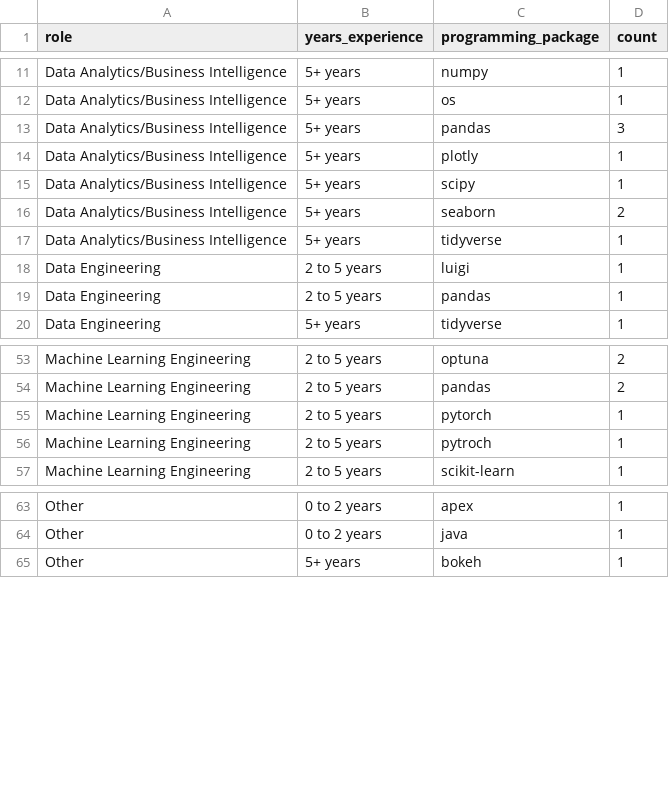
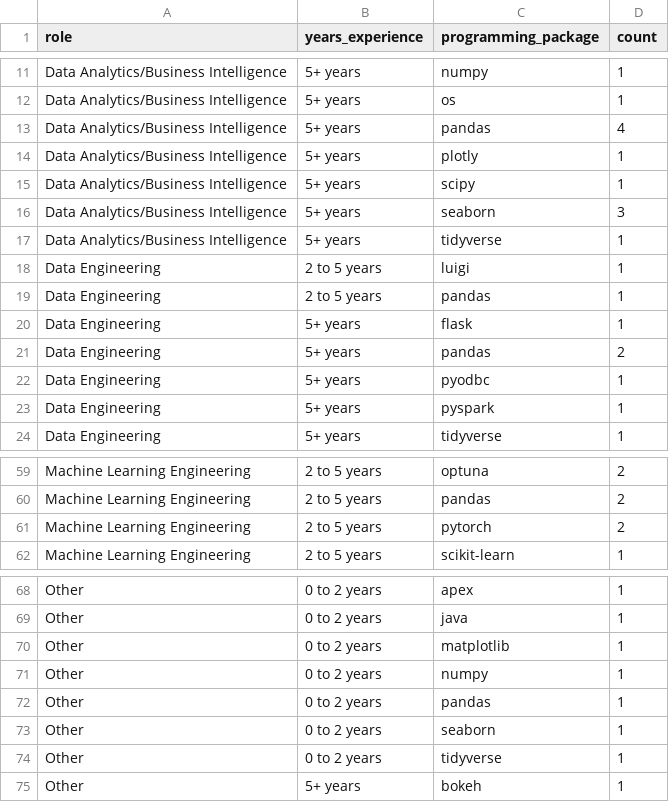
Before and after one commit to alex-antonison/data-nerds-tool-survey-results, a CSV file: data/output/survey_programming_package.csv, drawn as a sheet; only a part is shown, gaps mark what is left out; the diff covers the shown part only.

```diff
--- a/data/output/survey_programming_package.csv
+++ b/data/output/survey_programming_package.csv
@@ -12,6 +12,6 @@ Data Analytics/Business Intelligence,5+ years,numpy,1
 Data Analytics/Business Intelligence,5+ years,os,1
-Data Analytics/Business Intelligence,5+ years,pandas,3
+Data Analytics/Business Intelligence,5+ years,pandas,4
 Data Analytics/Business Intelligence,5+ years,plotly,1
 Data Analytics/Business Intelligence,5+ years,scipy,1
-Data Analytics/Business Intelligence,5+ years,seaborn,2
+Data Analytics/Business Intelligence,5+ years,seaborn,3
 Data Analytics/Business Intelligence,5+ years,tidyverse,1
@@ -19,2 +19,6 @@ Data Engineering,2 to 5 years,luigi,1
 Data Engineering,2 to 5 years,pandas,1
+Data Engineering,5+ years,flask,1
+Data Engineering,5+ years,pandas,2
+Data Engineering,5+ years,pyodbc,1
+Data Engineering,5+ years,pyspark,1
 Data Engineering,5+ years,tidyverse,1
@@ -54,4 +60,3 @@ Machine Learning Engineering,2 to 5 years,optuna,2
 Machine Learning Engineering,2 to 5 years,pandas,2
-Machine Learning Engineering,2 to 5 years,pytorch,1
-Machine Learning Engineering,2 to 5 years,pytroch,1
+Machine Learning Engineering,2 to 5 years,pytorch,2
 Machine Learning Engineering,2 to 5 years,scikit-learn,1
@@ -64,2 +69,7 @@ Other,0 to 2 years,apex,1
 Other,0 to 2 years,java,1
+Other,0 to 2 years,matplotlib,1
+Other,0 to 2 years,numpy,1
+Other,0 to 2 years,pandas,1
+Other,0 to 2 years,seaborn,1
+Other,0 to 2 years,tidyverse,1
 Other,5+ years,bokeh,1
```
Also changed, not shown: 2 added rows and 7 edited cells elsewhere in this file, data/output/survey_cloud_provider.csv, data/output/survey_data_tool.csv, 6 other files.
